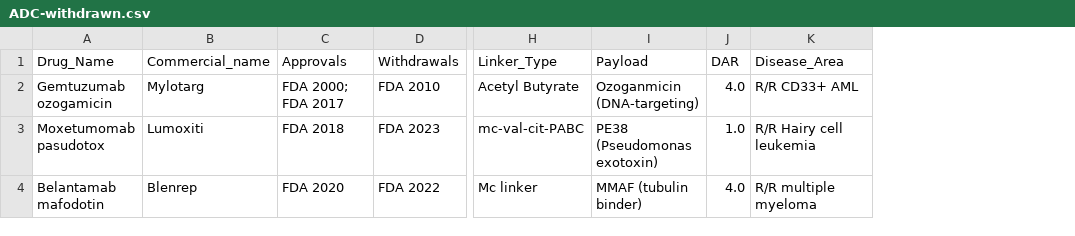
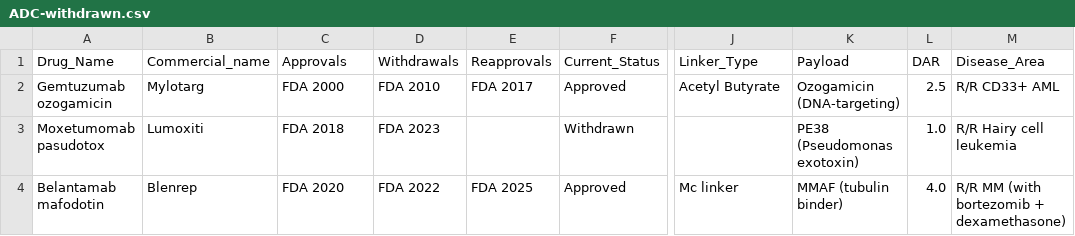
Before and after one commit to pirl-unc/pirlygenes, a CSV file: pirlygenes/data/ADC-withdrawn.csv, drawn as a sheet; only a part is shown, gaps mark what is left out; addresses are those after the commit; the diff names each change by its address in the sheet, - before the commit and + after, or states it on an @@ line.

Commit message:
Bump to 2.2.0: cross-modality target report, discontinuation tracking
New:
- reports/cross-modality-target-report-2026-04.md: tiered ranking of
  immunotherapy targets by modality breadth and development stage

ADC-withdrawn.csv restructured:
- Added Reapprovals and Current_Status columns
- Mylotarg: FDA 2010 withdrawn -> FDA 2017 re-approved (Current: Approved)
- Blenrep: FDA 2022 withdrawn -> FDA 2025 re-approved (Current: Approved)
- Moxetumomab: FDA 2023 withdrawn (Current: Withdrawn)

ADC-trials.csv discontinuation flags:
- 23 trials flagged as DISCONTINUED/TERMINATED in notes field
- Rovalpituzumab tesirine (DLL3): 11 trials, program terminated 2019
  after TAHOE Phase 3 failure
- Glembatumumab vedotin (GPNMB): 12 trials, Celldex closed program
  after METRIC Phase 2 failed primary endpoint

```diff
--- a/pirlygenes/data/ADC-withdrawn.csv
+++ b/pirlygenes/data/ADC-withdrawn.csv
+column E (Reapprovals), rows 2-4: FDA 2017 |  | FDA 2025
+column F (Current_Status), rows 2-4: Approved | Withdrawn | Approved
-C2 (Approvals): FDA 2000; FDA 2017
+C2 (Approvals): FDA 2000
-K2 (Payload): Ozoganmicin (DNA-targeting)
+K2 (Payload): Ozogamicin (DNA-targeting)
-L2 (DAR): 4.0
+L2 (DAR): 2.5
-J3 (Linker_Type): mc-val-cit-PABC
+J3 (Linker_Type): (empty)
-M4 (Disease_Area): R/R multiple myeloma
+M4 (Disease_Area): R/R MM (with bortezomib + dexamethasone)
```
Also changed, not shown: pirlygenes/data/ADC-trials.csv, 2 other files.
